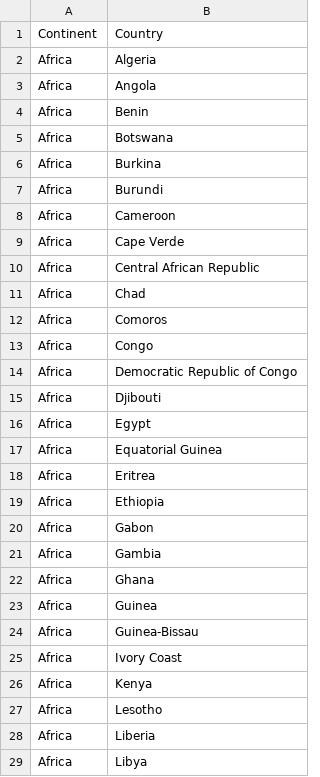
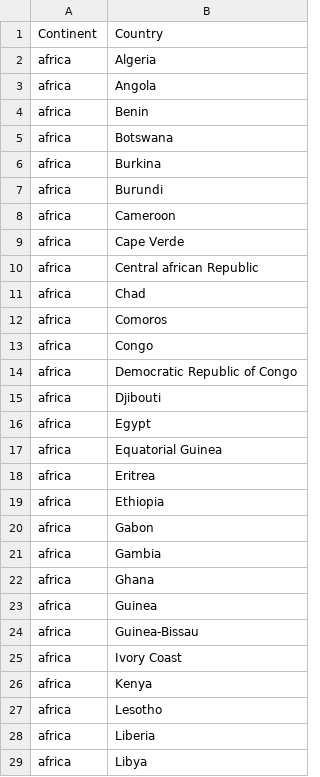
Before and after one commit to grandmaxIm2ag/open_food_fact, a CSV file: continent-countries.csv, drawn as a sheet; only a part is shown; the diff covers the shown part only.

```diff
--- a/continent-countries.csv
+++ b/continent-countries.csv
@@ -1,29 +1,29 @@
 Continent,Country
-Africa,Algeria
-Africa,Angola
-Africa,Benin
-Africa,Botswana
-Africa,Burkina
-Africa,Burundi
-Africa,Cameroon
-Africa,Cape Verde
-Africa,Central African Republic
-Africa,Chad
-Africa,Comoros
-Africa,Congo
-Africa,Democratic Republic of Congo
-Africa,Djibouti
-Africa,Egypt
-Africa,Equatorial Guinea
-Africa,Eritrea
-Africa,Ethiopia
-Africa,Gabon
-Africa,Gambia
-Africa,Ghana
-Africa,Guinea
-Africa,Guinea-Bissau
-Africa,Ivory Coast
-Africa,Kenya
-Africa,Lesotho
-Africa,Liberia
-Africa,Libya
+africa,Algeria
+africa,Angola
+africa,Benin
+africa,Botswana
+africa,Burkina
+africa,Burundi
+africa,Cameroon
+africa,Cape Verde
+africa,Central african Republic
+africa,Chad
+africa,Comoros
+africa,Congo
+africa,Democratic Republic of Congo
+africa,Djibouti
+africa,Egypt
+africa,Equatorial Guinea
+africa,Eritrea
+africa,Ethiopia
+africa,Gabon
+africa,Gambia
+africa,Ghana
+africa,Guinea
+africa,Guinea-Bissau
+africa,Ivory Coast
+africa,Kenya
+africa,Lesotho
+africa,Liberia
+africa,Libya
```
Also changed, not shown: 171 edited cells elsewhere in this file, tsv/hypotesis.tsv, 6 other files.
